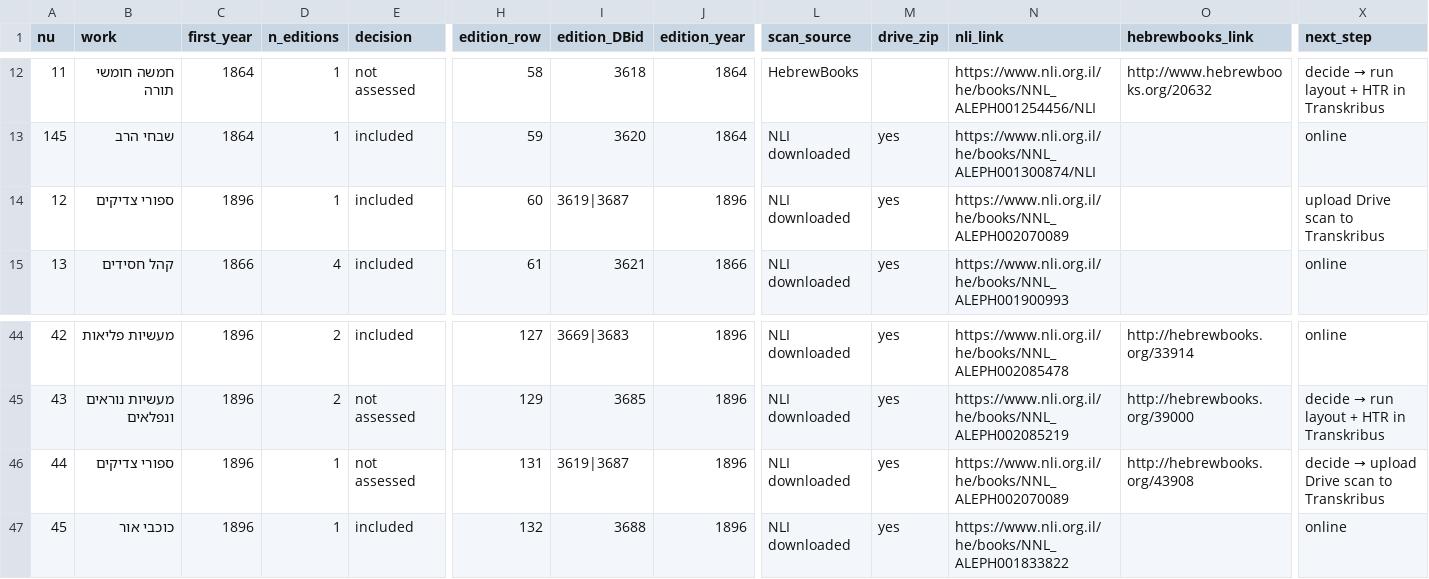
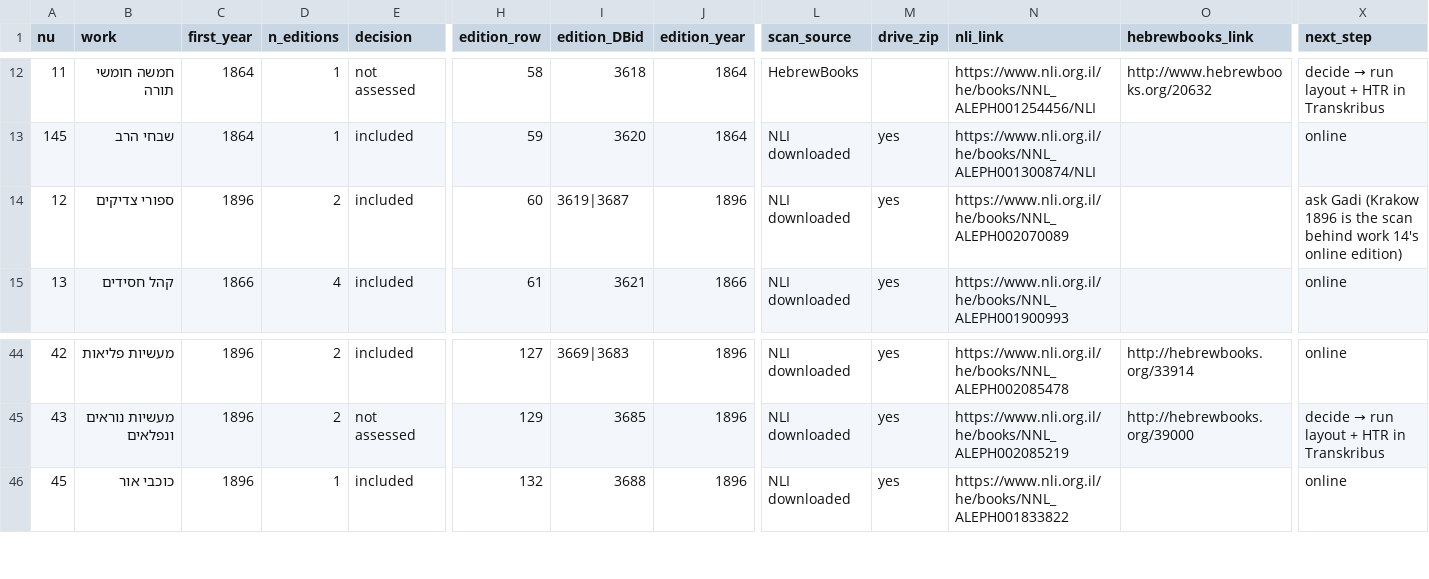
Before and after one commit to sinairusinek/Hasidigital, a TSV file: editions/edition-registry.tsv, drawn as a sheet; only a part is shown, gaps mark what is left out; rows hold the shown columns only; the diff names each change by its address in the sheet, - before the commit and + after, or states it on an @@ line.

```diff
--- a/editions/edition-registry.tsv
+++ b/editions/edition-registry.tsv
-D14 (n_editions): 1
+D14 (n_editions): 2
-X14 (next_step): upload Drive scan to Transkribus
+X14 (next_step): ask Gadi (Krakow 1896 is the scan behind work 14's online edition)
-row 46: 44 | ספורי צדיקים | 1896 | 1 | not assessed | 131 | 3619|3687 | 1896 | NLI downloaded | yes | https://www.nli.org.il/he/books/NNL_ALEPH002070089 | http://hebrewbooks.org/43908 | decide → upload Drive scan to Transkribus
```
Also changed, not shown: 2 other files.
